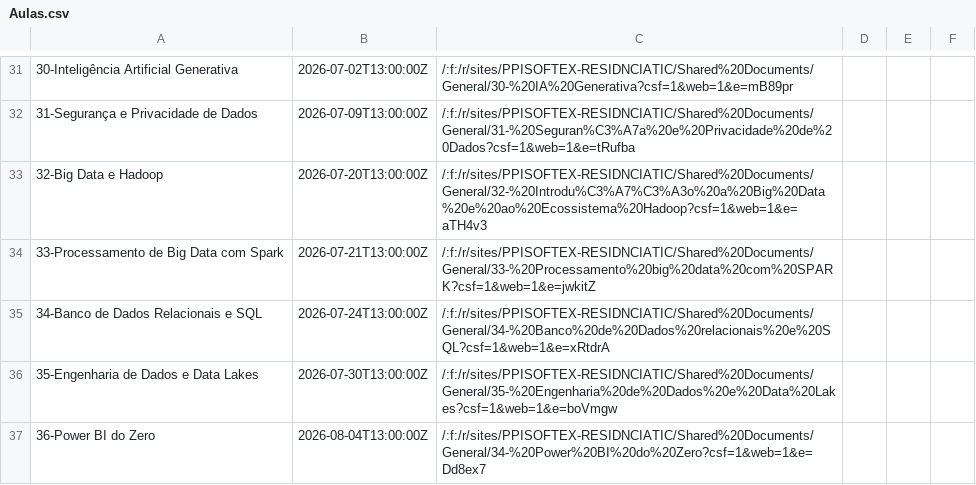
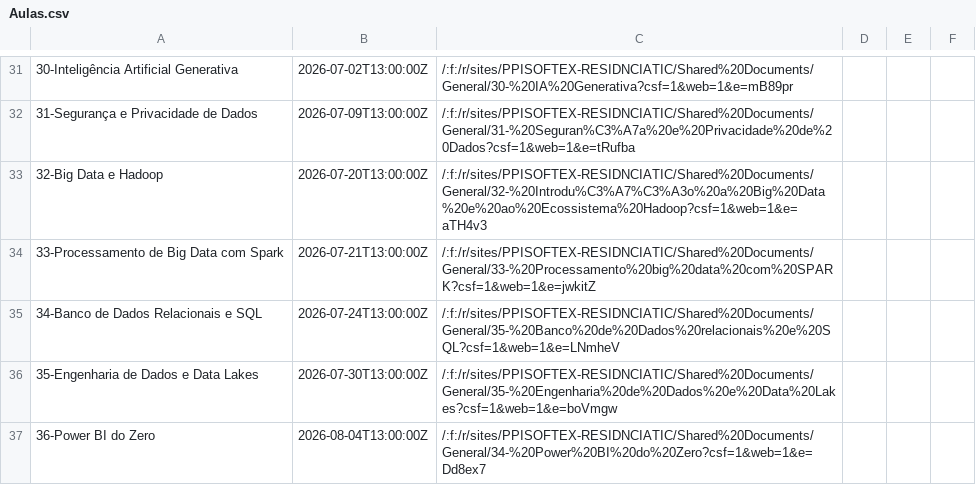
Before and after one commit to bigauke/calendario-residencia, a CSV file: data/Aulas.csv, drawn as a sheet; only a part is shown, gaps mark what is left out; the diff names each change by its address in the sheet, - before the commit and + after, or states it on an @@ line.

Commit message:
fix: atualizar link de material da aula Banco de Dados Relacionais e SQL

```diff
--- a/data/Aulas.csv
+++ b/data/Aulas.csv
-C35: /:f:/r/sites/PPISOFTEX-RESIDNCIATIC/Shared%20Documents/General/34-%20Banco%20de%20Dados%20relacionais%20e%20SQL?csf=1&web=1&e=xRtdrA
+C35: /:f:/r/sites/PPISOFTEX-RESIDNCIATIC/Shared%20Documents/General/35-%20Banco%20de%20Dados%20relacionais%20e%20SQL?csf=1&web=1&e=LNmheV
```
Also changed, not shown: data/Aulas_oficial.csv, 1 other file.
